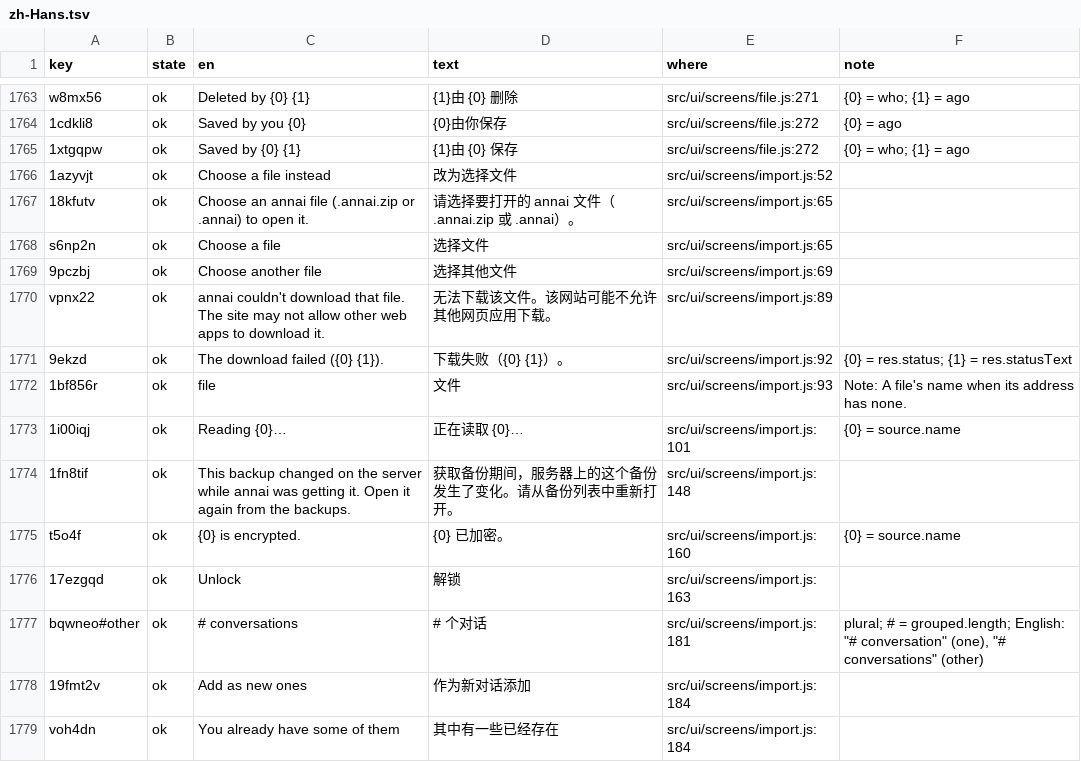
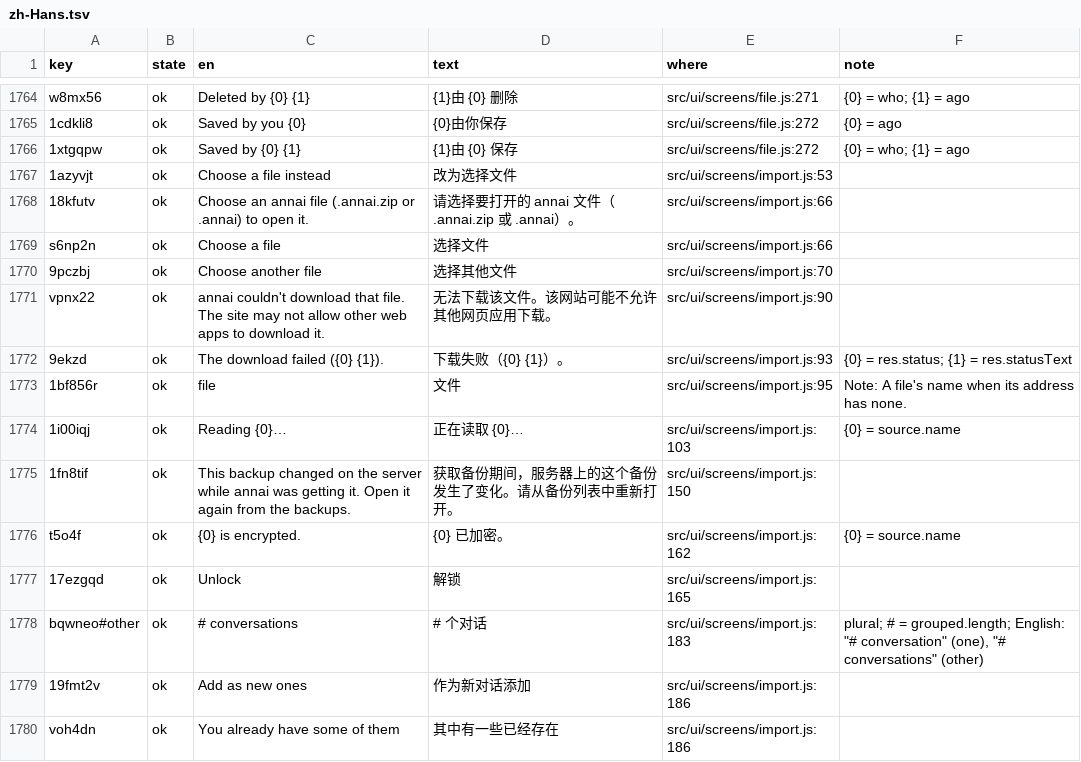
Before and after one commit to annai-guide/annai, a TSV file: l10n/zh-Hans.tsv, drawn as a sheet; only a part is shown, gaps mark what is left out; the diff covers the shown part only.

```diff
--- a/l10n/zh-Hans.tsv
+++ b/l10n/zh-Hans.tsv
@@ -1765,15 +1766,15 @@ w8mx56	ok	Deleted by {0} {1}	{1}由 {0} 删除	src/ui/screens/file.js:271	{0} =
 1xtgqpw	ok	Saved by {0} {1}	{1}由 {0} 保存	src/ui/screens/file.js:272	{0} = who; {1} = ago
-1azyvjt	ok	Choose a file instead	改为选择文件	src/ui/screens/import.js:52	
-18kfutv	ok	Choose an annai file (.annai.zip or .annai) to open it.	请选择要打开的 annai 文件（.annai.zip 或 .annai）。	src/ui/screens/import.js:65	
-s6np2n	ok	Choose a file	选择文件	src/ui/screens/import.js:65	
-9pczbj	ok	Choose another file	选择其他文件	src/ui/screens/import.js:69	
-vpnx22	ok	annai couldn't download that file. The site may not allow other web apps to download it.	无法下载该文件。该网站可能不允许其他网页应用下载。	src/ui/screens/import.js:89	
-9ekzd	ok	The download failed ({0} {1}).	下载失败（{0} {1}）。	src/ui/screens/import.js:92	{0} = res.status; {1} = res.statusText
-1bf856r	ok	file	文件	src/ui/screens/import.js:93	Note: A file's name when its address has none.
-1i00iqj	ok	Reading {0}…	正在读取 {0}…	src/ui/screens/import.js:101	{0} = source.name
-1fn8tif	ok	This backup changed on the server while annai was getting it. Open it again from the backups.	获取备份期间，服务器上的这个备份发生了变化。请从备份列表中重新打开。	src/ui/screens/import.js:148	
-t5o4f	ok	{0} is encrypted.	{0} 已加密。	src/ui/screens/import.js:160	{0} = source.name
-17ezgqd	ok	Unlock	解锁	src/ui/screens/import.js:163	
-bqwneo#other	ok	# conversations	# 个对话	src/ui/screens/import.js:181	plural; # = grouped.length; English: "# conversation" (one), "# conversations" (other)
-19fmt2v	ok	Add as new ones	作为新对话添加	src/ui/screens/import.js:184	
-voh4dn	ok	You already have some of them	其中有一些已经存在	src/ui/screens/import.js:184	
+1azyvjt	ok	Choose a file instead	改为选择文件	src/ui/screens/import.js:53	
+18kfutv	ok	Choose an annai file (.annai.zip or .annai) to open it.	请选择要打开的 annai 文件（.annai.zip 或 .annai）。	src/ui/screens/import.js:66	
+s6np2n	ok	Choose a file	选择文件	src/ui/screens/import.js:66	
+9pczbj	ok	Choose another file	选择其他文件	src/ui/screens/import.js:70	
+vpnx22	ok	annai couldn't download that file. The site may not allow other web apps to download it.	无法下载该文件。该网站可能不允许其他网页应用下载。	src/ui/screens/import.js:90	
+9ekzd	ok	The download failed ({0} {1}).	下载失败（{0} {1}）。	src/ui/screens/import.js:93	{0} = res.status; {1} = res.statusText
+1bf856r	ok	file	文件	src/ui/screens/import.js:95	Note: A file's name when its address has none.
+1i00iqj	ok	Reading {0}…	正在读取 {0}…	src/ui/screens/import.js:103	{0} = source.name
+1fn8tif	ok	This backup changed on the server while annai was getting it. Open it again from the backups.	获取备份期间，服务器上的这个备份发生了变化。请从备份列表中重新打开。	src/ui/screens/import.js:150	
+t5o4f	ok	{0} is encrypted.	{0} 已加密。	src/ui/screens/import.js:162	{0} = source.name
+17ezgqd	ok	Unlock	解锁	src/ui/screens/import.js:165	
+bqwneo#other	ok	# conversations	# 个对话	src/ui/screens/import.js:183	plural; # = grouped.length; English: "# conversation" (one), "# conversations" (other)
+19fmt2v	ok	Add as new ones	作为新对话添加	src/ui/screens/import.js:186	
+voh4dn	ok	You already have some of them	其中有一些已经存在	src/ui/screens/import.js:186	
```
Also changed, not shown: 1 added row and 38 edited cells elsewhere in this file, l10n/ja.tsv, l10n/zh-Hant.tsv, 15 other files.
